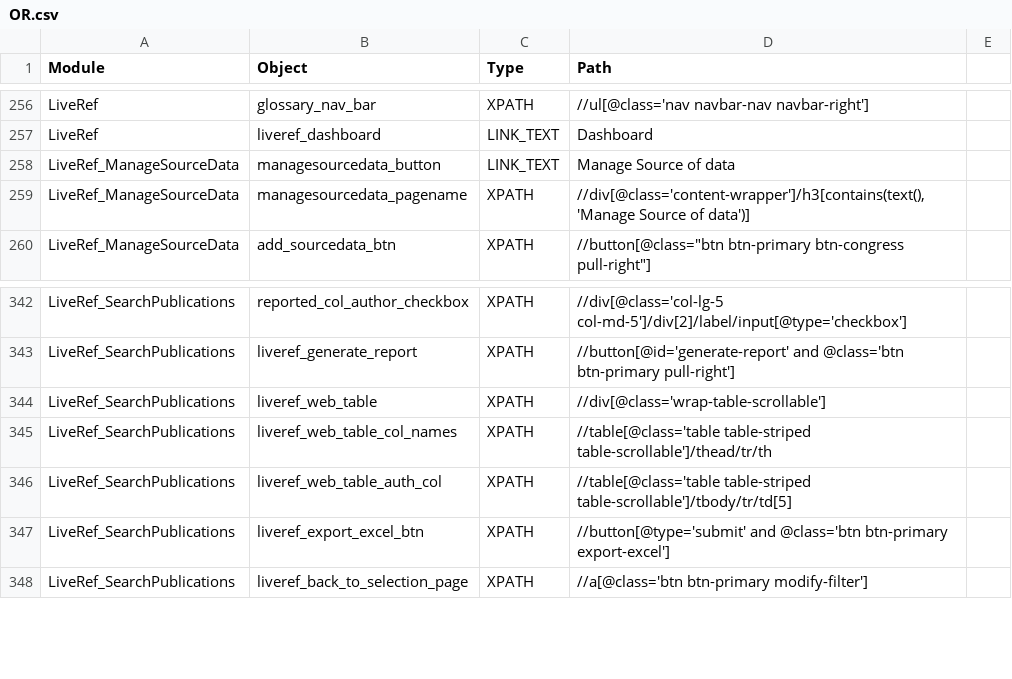
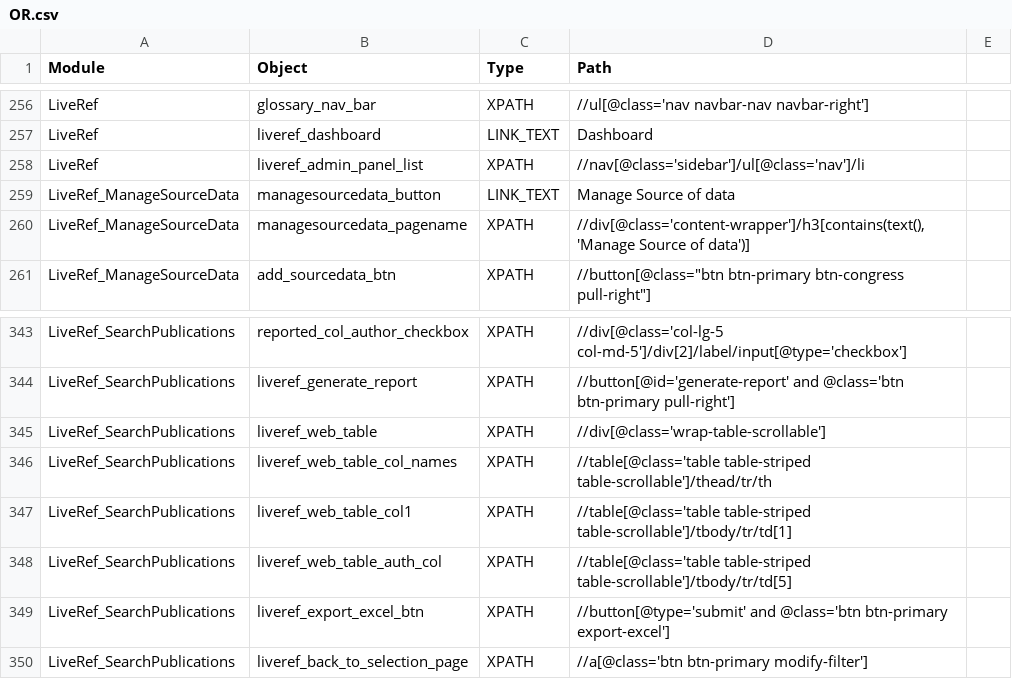
Before and after one commit to shilpasairam/shilpasairam, a CSV file: Configurations/OR.csv, drawn as a sheet; only a part is shown, gaps mark what is left out; the diff names each change by its address in the sheet, - before the commit and + after, or states it on an @@ line.

```diff
--- a/Configurations/OR.csv
+++ b/Configurations/OR.csv
+row 258: LiveRef | liveref_admin_panel_list | XPATH | //nav[@class='sidebar']/ul[@class='nav']/li
+row 347: LiveRef_SearchPublications | liveref_web_table_col1 | XPATH | //table[@class='table table-striped table-scrollable']/tbody/tr/td[1]
```
Also changed, not shown: 3 other files.
